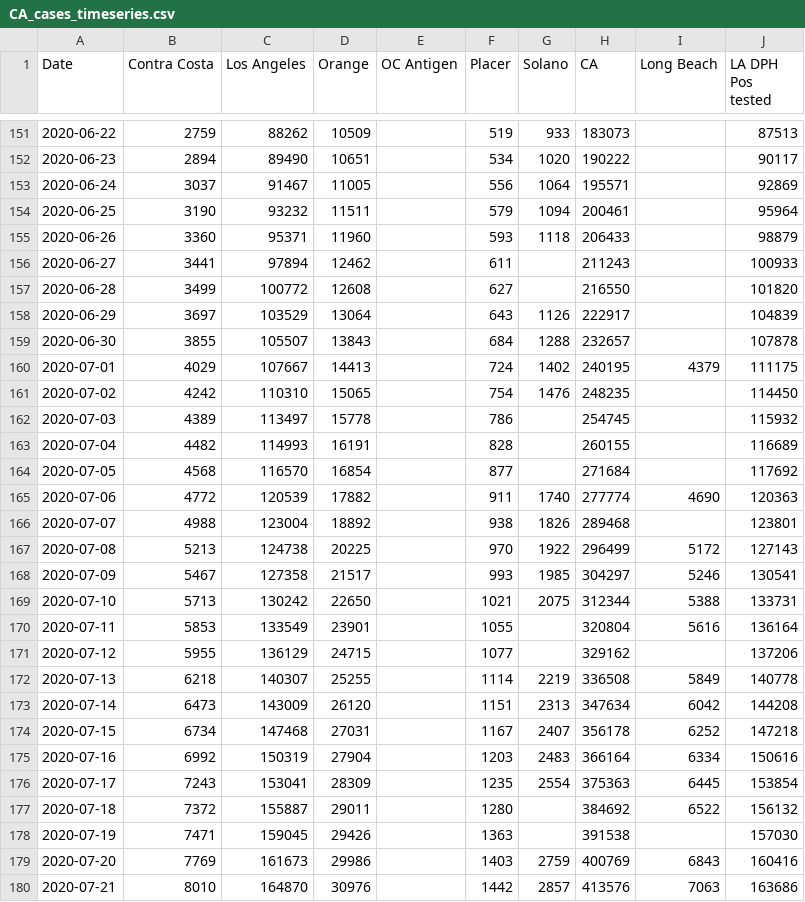
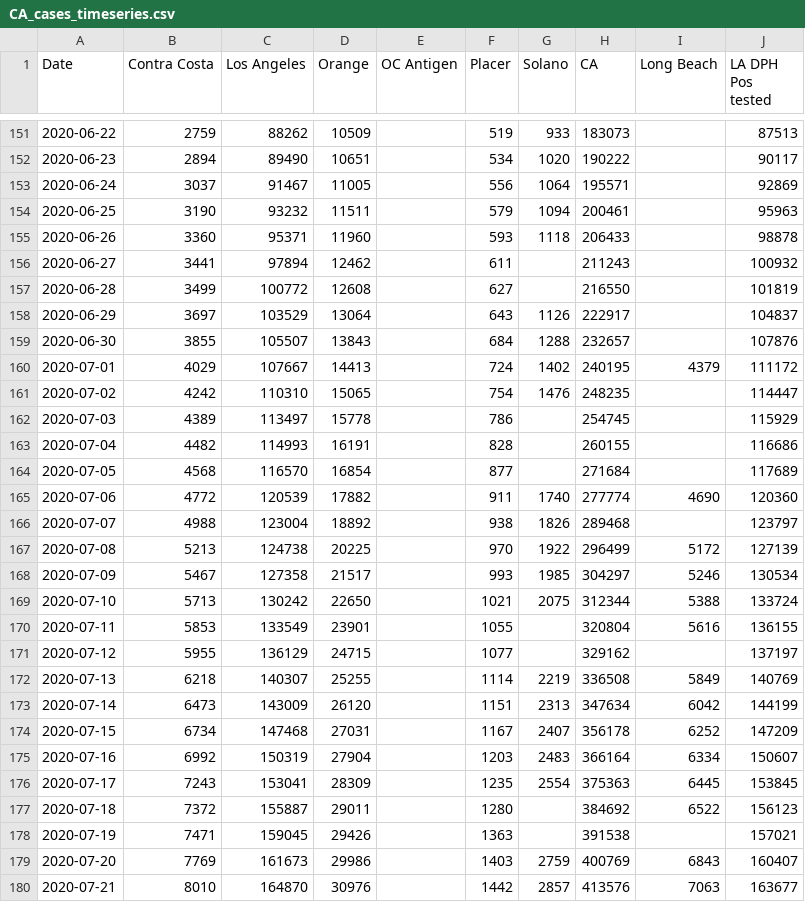
Before and after one commit to cmolodo/covid-19, a CSV file: CA_cases_timeseries.csv, drawn as a sheet; only a part is shown, gaps mark what is left out; the diff covers the shown part only.

```diff
--- a/CA_cases_timeseries.csv
+++ b/CA_cases_timeseries.csv
@@ -153,28 +153,28 @@ Date,Contra Costa,Los Angeles,Orange,OC Antigen,Placer,Solano,CA,Long Beach,LA D
 2020-06-24,3037,91467,11005,,556,1064,195571,,92869
-2020-06-25,3190,93232,11511,,579,1094,200461,,95964
-2020-06-26,3360,95371,11960,,593,1118,206433,,98879
-2020-06-27,3441,97894,12462,,611,,211243,,100933
-2020-06-28,3499,100772,12608,,627,,216550,,101820
-2020-06-29,3697,103529,13064,,643,1126,222917,,104839
-2020-06-30,3855,105507,13843,,684,1288,232657,,107878
-2020-07-01,4029,107667,14413,,724,1402,240195,4379,111175
-2020-07-02,4242,110310,15065,,754,1476,248235,,114450
-2020-07-03,4389,113497,15778,,786,,254745,,115932
-2020-07-04,4482,114993,16191,,828,,260155,,116689
-2020-07-05,4568,116570,16854,,877,,271684,,117692
-2020-07-06,4772,120539,17882,,911,1740,277774,4690,120363
-2020-07-07,4988,123004,18892,,938,1826,289468,,123801
-2020-07-08,5213,124738,20225,,970,1922,296499,5172,127143
-2020-07-09,5467,127358,21517,,993,1985,304297,5246,130541
-2020-07-10,5713,130242,22650,,1021,2075,312344,5388,133731
-2020-07-11,5853,133549,23901,,1055,,320804,5616,136164
-2020-07-12,5955,136129,24715,,1077,,329162,,137206
-2020-07-13,6218,140307,25255,,1114,2219,336508,5849,140778
-2020-07-14,6473,143009,26120,,1151,2313,347634,6042,144208
-2020-07-15,6734,147468,27031,,1167,2407,356178,6252,147218
-2020-07-16,6992,150319,27904,,1203,2483,366164,6334,150616
-2020-07-17,7243,153041,28309,,1235,2554,375363,6445,153854
-2020-07-18,7372,155887,29011,,1280,,384692,6522,156132
-2020-07-19,7471,159045,29426,,1363,,391538,,157030
-2020-07-20,7769,161673,29986,,1403,2759,400769,6843,160416
-2020-07-21,8010,164870,30976,,1442,2857,413576,7063,163686
+2020-06-25,3190,93232,11511,,579,1094,200461,,95963
+2020-06-26,3360,95371,11960,,593,1118,206433,,98878
+2020-06-27,3441,97894,12462,,611,,211243,,100932
+2020-06-28,3499,100772,12608,,627,,216550,,101819
+2020-06-29,3697,103529,13064,,643,1126,222917,,104837
+2020-06-30,3855,105507,13843,,684,1288,232657,,107876
+2020-07-01,4029,107667,14413,,724,1402,240195,4379,111172
+2020-07-02,4242,110310,15065,,754,1476,248235,,114447
+2020-07-03,4389,113497,15778,,786,,254745,,115929
+2020-07-04,4482,114993,16191,,828,,260155,,116686
+2020-07-05,4568,116570,16854,,877,,271684,,117689
+2020-07-06,4772,120539,17882,,911,1740,277774,4690,120360
+2020-07-07,4988,123004,18892,,938,1826,289468,,123797
+2020-07-08,5213,124738,20225,,970,1922,296499,5172,127139
+2020-07-09,5467,127358,21517,,993,1985,304297,5246,130534
+2020-07-10,5713,130242,22650,,1021,2075,312344,5388,133724
+2020-07-11,5853,133549,23901,,1055,,320804,5616,136155
+2020-07-12,5955,136129,24715,,1077,,329162,,137197
+2020-07-13,6218,140307,25255,,1114,2219,336508,5849,140769
+2020-07-14,6473,143009,26120,,1151,2313,347634,6042,144199
+2020-07-15,6734,147468,27031,,1167,2407,356178,6252,147209
+2020-07-16,6992,150319,27904,,1203,2483,366164,6334,150607
+2020-07-17,7243,153041,28309,,1235,2554,375363,6445,153845
+2020-07-18,7372,155887,29011,,1280,,384692,6522,156123
+2020-07-19,7471,159045,29426,,1363,,391538,,157021
+2020-07-20,7769,161673,29986,,1403,2759,400769,6843,160407
+2020-07-21,8010,164870,30976,,1442,2857,413576,7063,163677
```
Also changed, not shown: 1 added row and 151 edited cells elsewhere in this file, CA_hospitalization_daily.csv, MA_confirmed_cases_timeseries.csv, 7 other files.
